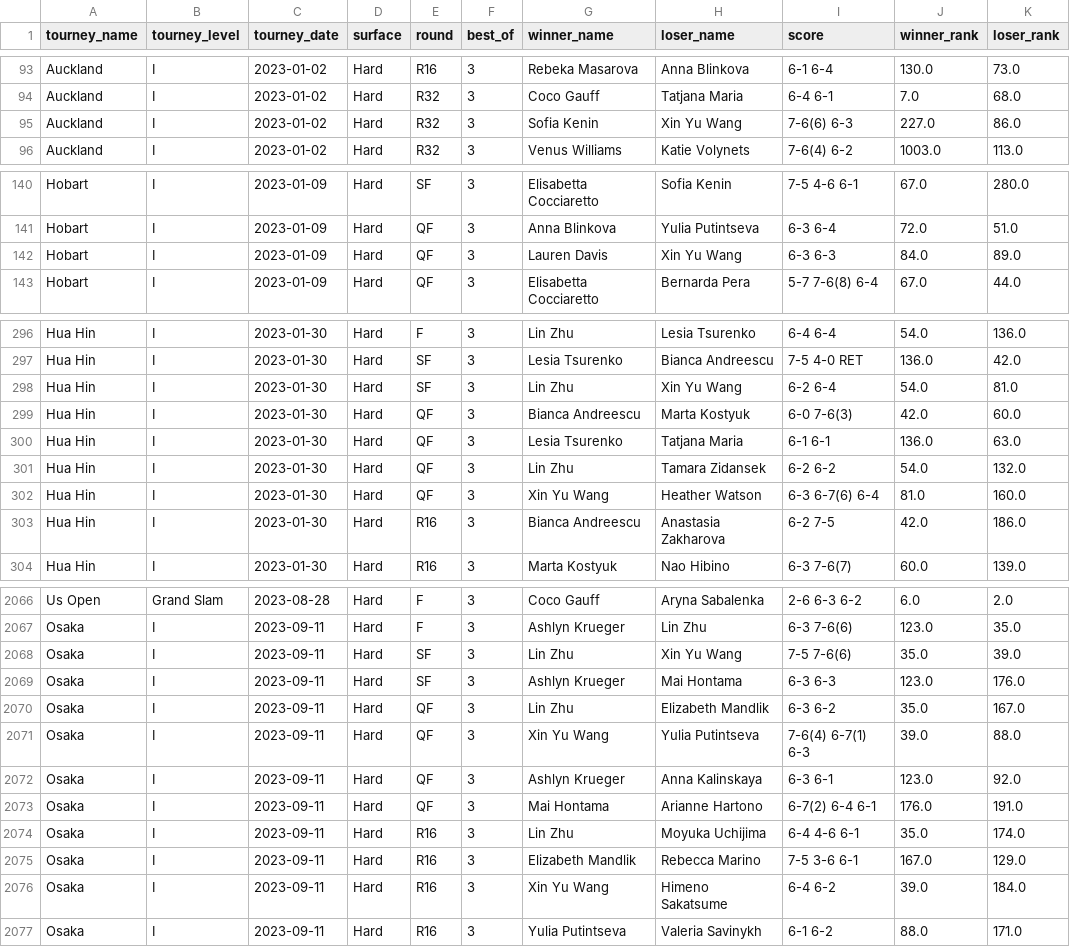
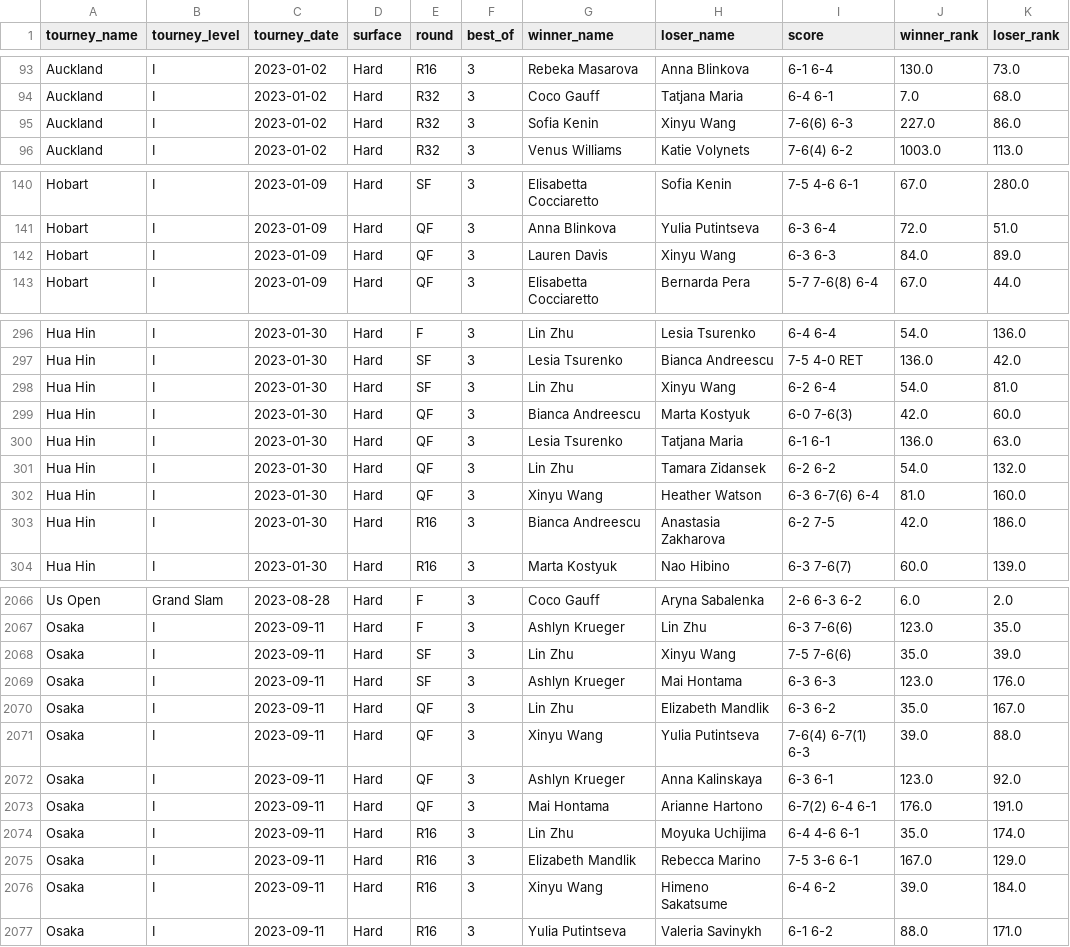
Before and after one commit to LuckyLoser91/TennisCourtLog, a CSV file: tennis_wta/wta_matches_2023.csv, drawn as a sheet; only a part is shown, gaps mark what is left out; the diff covers the shown part only; the diff names each change by its address in the sheet, - before the commit and + after, or states it on an @@ line.

```diff
--- a/tennis_wta/wta_matches_2023.csv
+++ b/tennis_wta/wta_matches_2023.csv
-H95 (loser_name): Xin Yu Wang
+H95 (loser_name): Xinyu Wang
-H142 (loser_name): Xin Yu Wang
+H142 (loser_name): Xinyu Wang
-H298 (loser_name): Xin Yu Wang
+H298 (loser_name): Xinyu Wang
-G302 (winner_name): Xin Yu Wang
+G302 (winner_name): Xinyu Wang
-H2068 (loser_name): Xin Yu Wang
+H2068 (loser_name): Xinyu Wang
-G2071 (winner_name): Xin Yu Wang
+G2071 (winner_name): Xinyu Wang
-G2076 (winner_name): Xin Yu Wang
+G2076 (winner_name): Xinyu Wang
```
Also changed, not shown: 39 edited cells elsewhere in this file, tennis_wta/wta_matches_2021.csv, tennis_wta/wta_matches_2022.csv, 7 other files.
